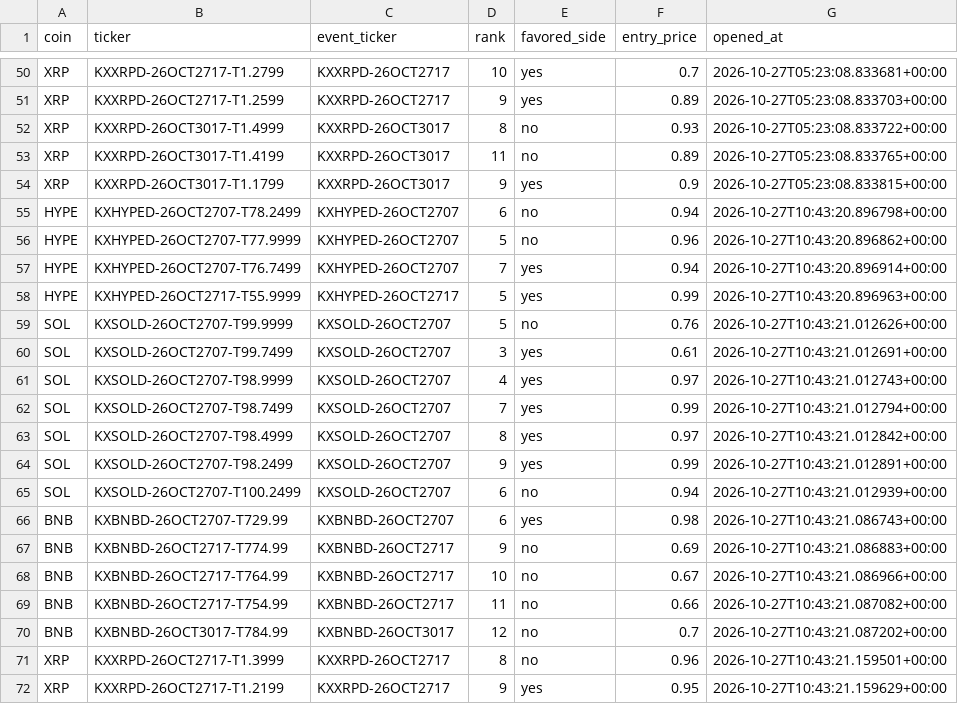
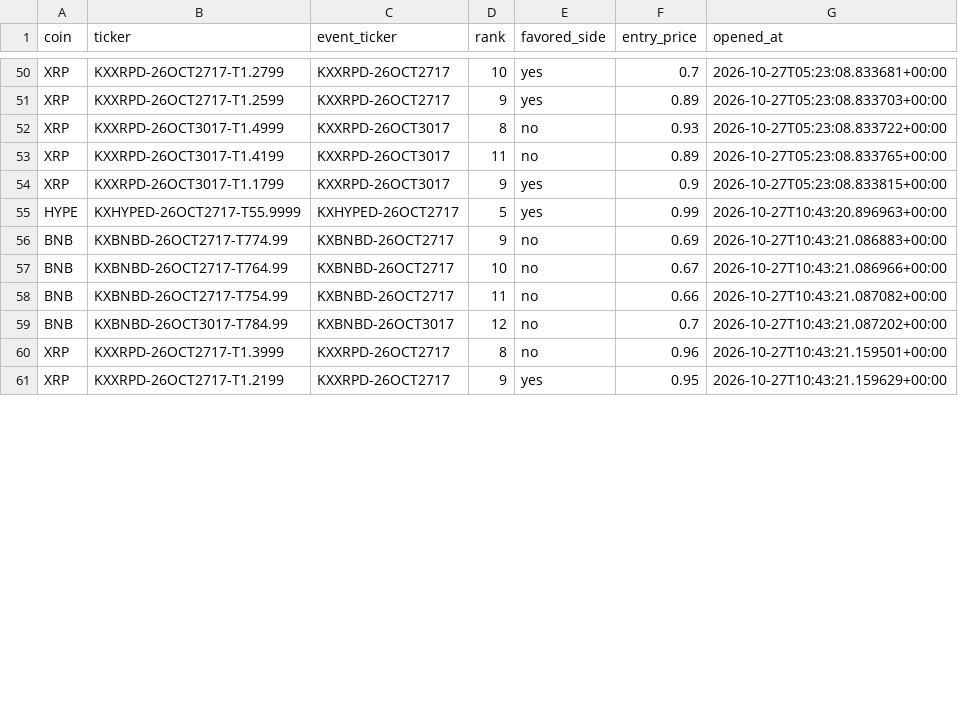
Before and after one commit to Prinxe-crypto/multicoin-midrank-bot, a CSV file: open_positions.csv, drawn as a sheet; only a part is shown, gaps mark what is left out; removed rows and columns are numbered as before the commit, all else as after; the diff covers the shown part only; the diff names each change by its address in the sheet, - before the commit and + after, or states it on an @@ line.

```diff
--- a/open_positions.csv
+++ b/open_positions.csv
-row 55: HYPE | KXHYPED-26OCT2707-T78.2499 | KXHYPED-26OCT2707 | 6 | no | 0.94 | 2026-10-27T10:43:20.896798+00:00
-row 56: HYPE | KXHYPED-26OCT2707-T77.9999 | KXHYPED-26OCT2707 | 5 | no | 0.96 | 2026-10-27T10:43:20.896862+00:00
-row 57: HYPE | KXHYPED-26OCT2707-T76.7499 | KXHYPED-26OCT2707 | 7 | yes | 0.94 | 2026-10-27T10:43:20.896914+00:00
-row 59: SOL | KXSOLD-26OCT2707-T99.9999 | KXSOLD-26OCT2707 | 5 | no | 0.76 | 2026-10-27T10:43:21.012626+00:00
-row 60: SOL | KXSOLD-26OCT2707-T99.7499 | KXSOLD-26OCT2707 | 3 | yes | 0.61 | 2026-10-27T10:43:21.012691+00:00
-row 61: SOL | KXSOLD-26OCT2707-T98.9999 | KXSOLD-26OCT2707 | 4 | yes | 0.97 | 2026-10-27T10:43:21.012743+00:00
-row 62: SOL | KXSOLD-26OCT2707-T98.7499 | KXSOLD-26OCT2707 | 7 | yes | 0.99 | 2026-10-27T10:43:21.012794+00:00
-row 63: SOL | KXSOLD-26OCT2707-T98.4999 | KXSOLD-26OCT2707 | 8 | yes | 0.97 | 2026-10-27T10:43:21.012842+00:00
-row 64: SOL | KXSOLD-26OCT2707-T98.2499 | KXSOLD-26OCT2707 | 9 | yes | 0.99 | 2026-10-27T10:43:21.012891+00:00
-row 65: SOL | KXSOLD-26OCT2707-T100.2499 | KXSOLD-26OCT2707 | 6 | no | 0.94 | 2026-10-27T10:43:21.012939+00:00
-row 66: BNB | KXBNBD-26OCT2707-T729.99 | KXBNBD-26OCT2707 | 6 | yes | 0.98 | 2026-10-27T10:43:21.086743+00:00
```
Also changed, not shown: 14 added rows elsewhere in this file, closed_positions.csv.
